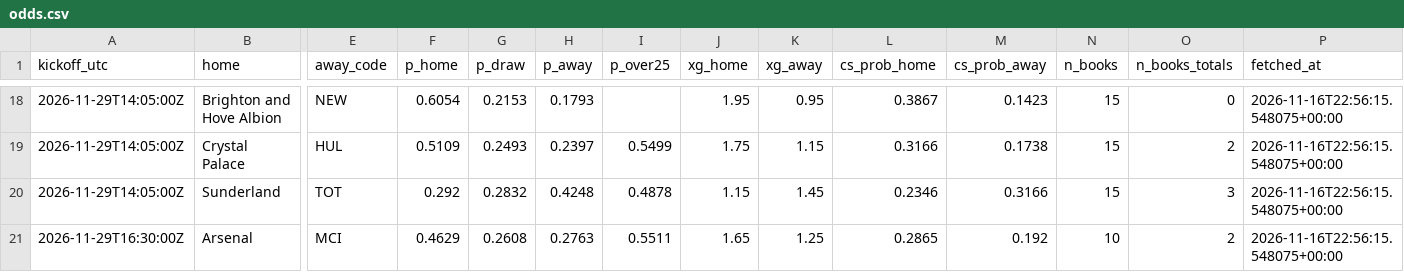
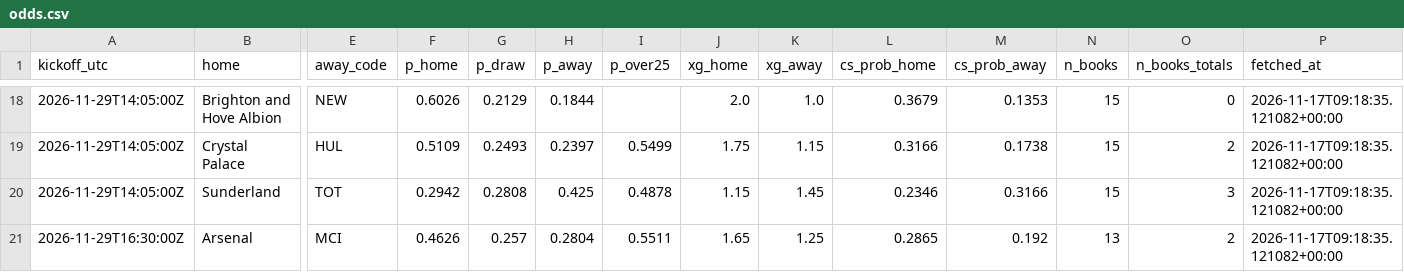
Before and after one commit to olly1928/fpl-mirror, a CSV file: data/odds.csv, drawn as a sheet; only a part is shown, gaps mark what is left out; the diff covers the shown part only; the diff names each change by its address in the sheet, - before the commit and + after, or states it on an @@ line.

```diff
--- a/data/odds.csv
+++ b/data/odds.csv
-F18 (p_home): 0.6054
+F18 (p_home): 0.6026
-G18 (p_draw): 0.2153
+G18 (p_draw): 0.2129
-H18 (p_away): 0.1793
+H18 (p_away): 0.1844
-J18 (xg_home): 1.95
+J18 (xg_home): 2.0
-K18 (xg_away): 0.95
+K18 (xg_away): 1.0
-L18 (cs_prob_home): 0.3867
+L18 (cs_prob_home): 0.3679
-M18 (cs_prob_away): 0.1423
+M18 (cs_prob_away): 0.1353
-P18:P21 (fetched_at): 2026-11-16T22:56:15.548075+00:00
+P18:P21 (fetched_at): 2026-11-17T09:18:35.121082+00:00
-F20 (p_home): 0.292
+F20 (p_home): 0.2942
-G20 (p_draw): 0.2832
+G20 (p_draw): 0.2808
-H20 (p_away): 0.4248
+H20 (p_away): 0.425
-F21 (p_home): 0.4629
+F21 (p_home): 0.4626
-G21 (p_draw): 0.2608
+G21 (p_draw): 0.257
-H21 (p_away): 0.2763
+H21 (p_away): 0.2804
-N21 (n_books): 10
+N21 (n_books): 13
```
Also changed, not shown: 44 edited cells elsewhere in this file, 2 other files.
